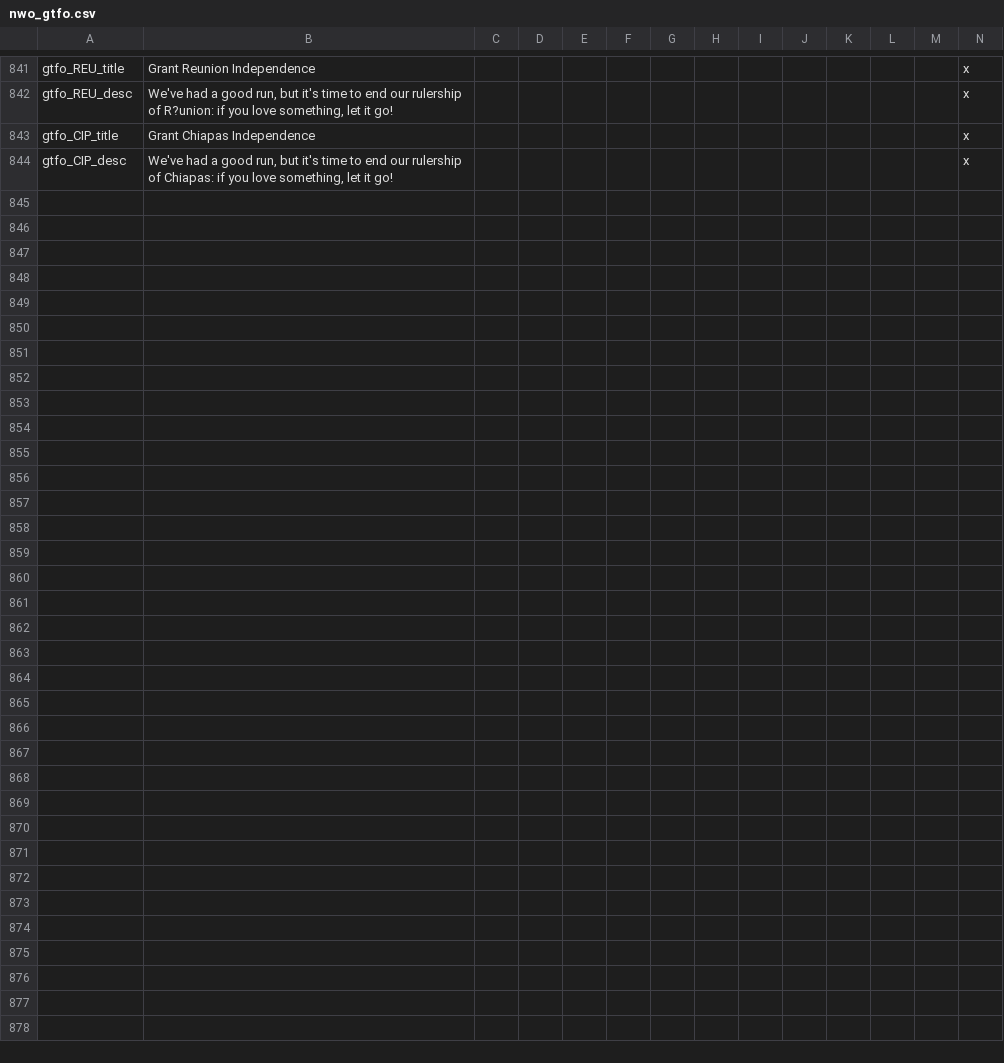
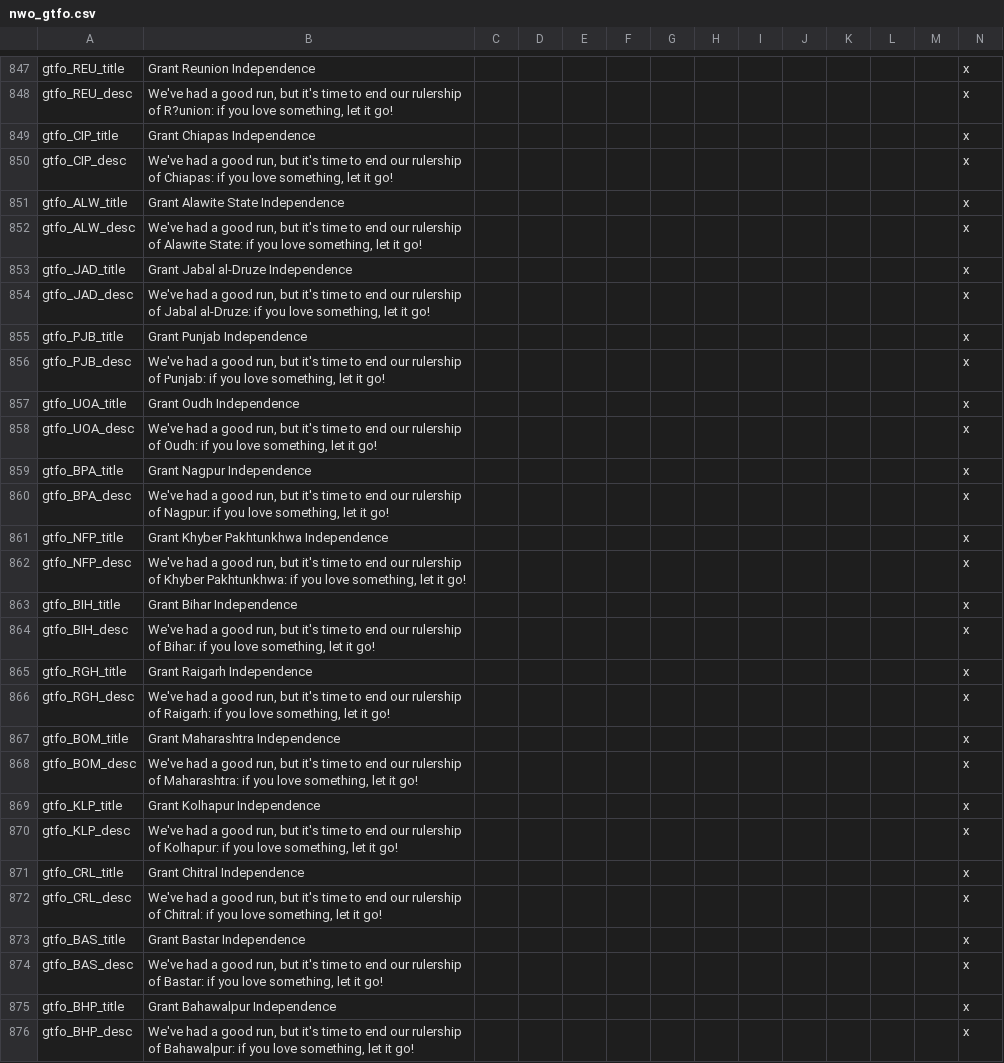
Before and after one commit to simsulla/nwomod, a CSV file: NWO/localisation/nwo_gtfo.csv, drawn as a sheet; only a part is shown, gaps mark what is left out; the diff covers the shown part only.

```diff
--- a/NWO/localisation/nwo_gtfo.csv
+++ b/NWO/localisation/nwo_gtfo.csv
@@ -844 +850,27 @@ gtfo_CIP_title;Grant Chiapas Independence;;;;;;;;;;;;x
 gtfo_CIP_desc;We've had a good run, but it's time to end our rulership of Chiapas: if you love something, let it go!;;;;;;;;;;;;x
+gtfo_ALW_title;Grant Alawite State Independence;;;;;;;;;;;;x
+gtfo_ALW_desc;We've had a good run, but it's time to end our rulership of Alawite State: if you love something, let it go!;;;;;;;;;;;;x
+gtfo_JAD_title;Grant Jabal al-Druze Independence;;;;;;;;;;;;x
+gtfo_JAD_desc;We've had a good run, but it's time to end our rulership of Jabal al-Druze: if you love something, let it go!;;;;;;;;;;;;x
+gtfo_PJB_title;Grant Punjab Independence;;;;;;;;;;;;x
+gtfo_PJB_desc;We've had a good run, but it's time to end our rulership of Punjab: if you love something, let it go!;;;;;;;;;;;;x
+gtfo_UOA_title;Grant Oudh Independence;;;;;;;;;;;;x
+gtfo_UOA_desc;We've had a good run, but it's time to end our rulership of Oudh: if you love something, let it go!;;;;;;;;;;;;x
+gtfo_BPA_title;Grant Nagpur Independence;;;;;;;;;;;;x
+gtfo_BPA_desc;We've had a good run, but it's time to end our rulership of Nagpur: if you love something, let it go!;;;;;;;;;;;;x
+gtfo_NFP_title;Grant Khyber Pakhtunkhwa Independence;;;;;;;;;;;;x
+gtfo_NFP_desc;We've had a good run, but it's time to end our rulership of Khyber Pakhtunkhwa: if you love something, let it go!;;;;;;;;;;;;x
+gtfo_BIH_title;Grant Bihar Independence;;;;;;;;;;;;x
+gtfo_BIH_desc;We've had a good run, but it's time to end our rulership of Bihar: if you love something, let it go!;;;;;;;;;;;;x
+gtfo_RGH_title;Grant Raigarh Independence;;;;;;;;;;;;x
+gtfo_RGH_desc;We've had a good run, but it's time to end our rulership of Raigarh: if you love something, let it go!;;;;;;;;;;;;x
+gtfo_BOM_title;Grant Maharashtra Independence;;;;;;;;;;;;x
+gtfo_BOM_desc;We've had a good run, but it's time to end our rulership of Maharashtra: if you love something, let it go!;;;;;;;;;;;;x
+gtfo_KLP_title;Grant Kolhapur Independence;;;;;;;;;;;;x
+gtfo_KLP_desc;We've had a good run, but it's time to end our rulership of Kolhapur: if you love something, let it go!;;;;;;;;;;;;x
+gtfo_CRL_title;Grant Chitral Independence;;;;;;;;;;;;x
+gtfo_CRL_desc;We've had a good run, but it's time to end our rulership of Chitral: if you love something, let it go!;;;;;;;;;;;;x
+gtfo_BAS_title;Grant Bastar Independence;;;;;;;;;;;;x
+gtfo_BAS_desc;We've had a good run, but it's time to end our rulership of Bastar: if you love something, let it go!;;;;;;;;;;;;x
+gtfo_BHP_title;Grant Bahawalpur Independence;;;;;;;;;;;;x
+gtfo_BHP_desc;We've had a good run, but it's time to end our rulership of Bahawalpur: if you love something, let it go!;;;;;;;;;;;;x
```
Also changed, not shown: 6 added rows elsewhere in this file, NWO/localisation/nwo_parties.csv, 2 other files.
